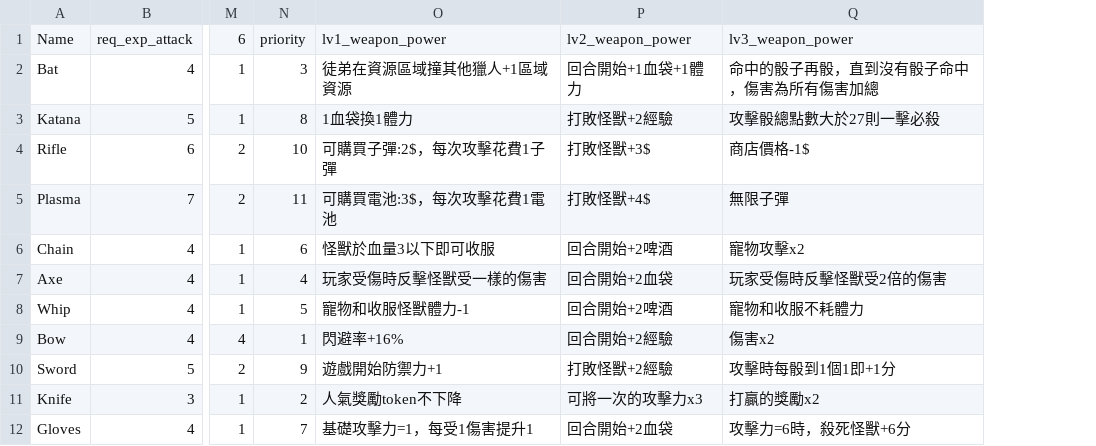
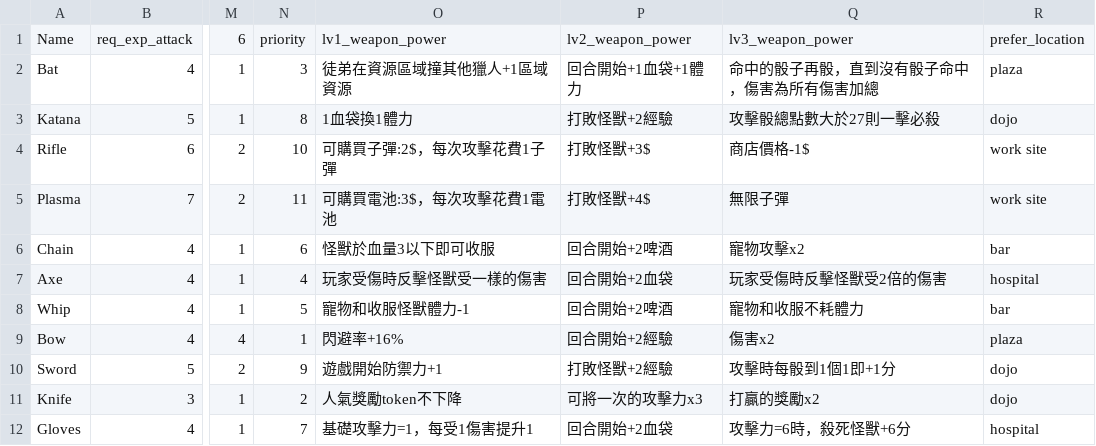
Before and after one commit to dranpencil/Hunter, a CSV file: Weapon.csv, drawn as a sheet; only a part is shown, gaps mark what is left out; the diff names each change by its address in the sheet, - before the commit and + after, or states it on an @@ line.

```diff
--- a/Weapon.csv
+++ b/Weapon.csv
+column R, rows 1-12: prefer_location | plaza | dojo | work site | work site | bar | hospital | bar | plaza | dojo | dojo | hospital
```
Also changed, not shown: 11 other files.
